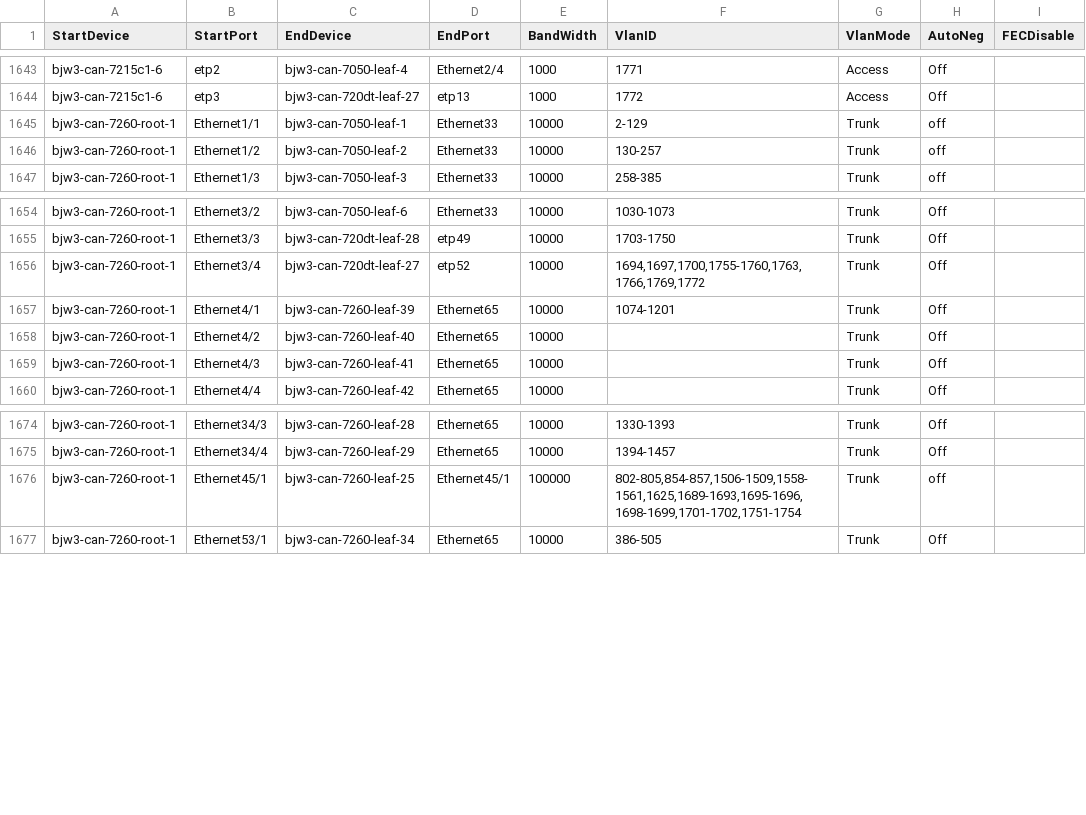
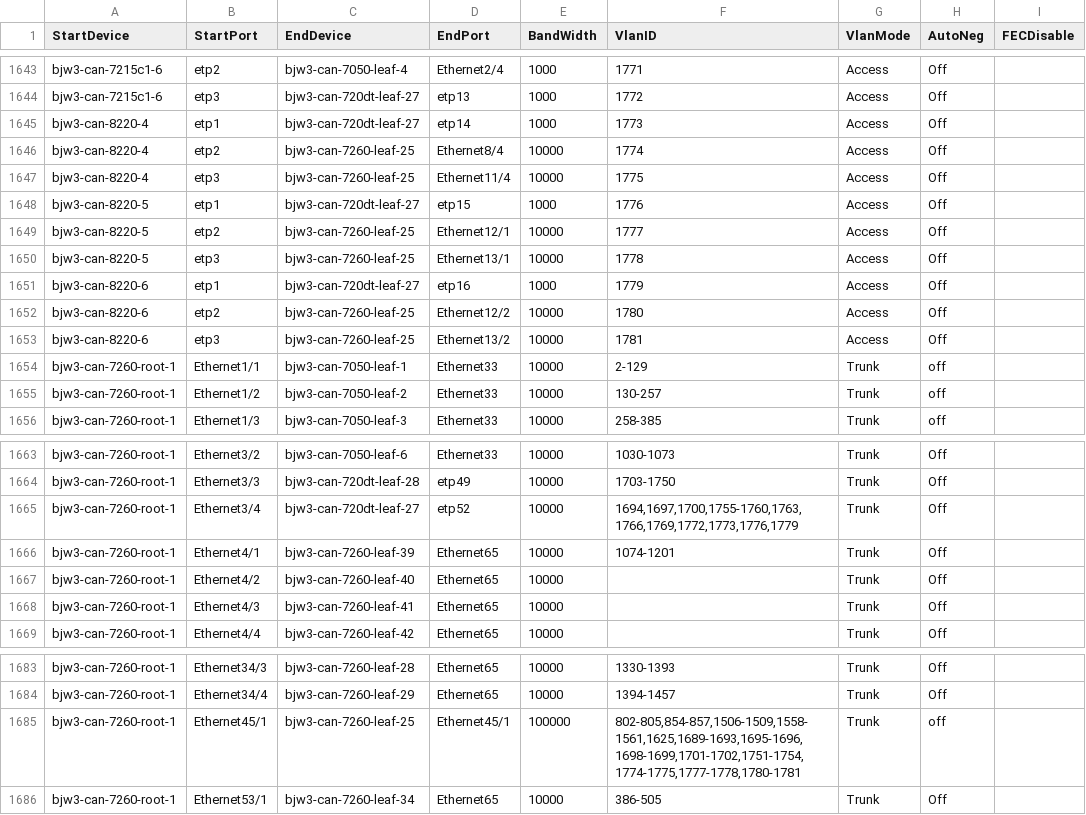
Before and after one commit to sakshamkhurana21/sonic-mgmt, a CSV file: ansible/files/sonic_bjw3_links.csv, drawn as a sheet; only a part is shown, gaps mark what is left out.

```diff
--- a/ansible/files/sonic_bjw3_links.csv
+++ b/ansible/files/sonic_bjw3_links.csv
@@ -1644,2 +1644,11 @@ bjw3-can-7215c1-6,etp2,bjw3-can-7050-leaf-4,Ethernet2/4,1000,1771,Access,Off,
 bjw3-can-7215c1-6,etp3,bjw3-can-720dt-leaf-27,etp13,1000,1772,Access,Off,
+bjw3-can-8220-4,etp1,bjw3-can-720dt-leaf-27,etp14,1000,1773,Access,Off,
+bjw3-can-8220-4,etp2,bjw3-can-7260-leaf-25,Ethernet8/4,10000,1774,Access,Off,
+bjw3-can-8220-4,etp3,bjw3-can-7260-leaf-25,Ethernet11/4,10000,1775,Access,Off,
+bjw3-can-8220-5,etp1,bjw3-can-720dt-leaf-27,etp15,1000,1776,Access,Off,
+bjw3-can-8220-5,etp2,bjw3-can-7260-leaf-25,Ethernet12/1,10000,1777,Access,Off,
+bjw3-can-8220-5,etp3,bjw3-can-7260-leaf-25,Ethernet13/1,10000,1778,Access,Off,
+bjw3-can-8220-6,etp1,bjw3-can-720dt-leaf-27,etp16,1000,1779,Access,Off,
+bjw3-can-8220-6,etp2,bjw3-can-7260-leaf-25,Ethernet12/2,10000,1780,Access,Off,
+bjw3-can-8220-6,etp3,bjw3-can-7260-leaf-25,Ethernet13/2,10000,1781,Access,Off,
 bjw3-can-7260-root-1,Ethernet1/1,bjw3-can-7050-leaf-1,Ethernet33,10000,2-129,Trunk,off,
@@ -1655,3 +1664,3 @@ bjw3-can-7260-root-1,Ethernet3/2,bjw3-can-7050-leaf-6,Ethernet33,10000,1030-1073
 bjw3-can-7260-root-1,Ethernet3/3,bjw3-can-720dt-leaf-28,etp49,10000,1703-1750,Trunk,Off,
-bjw3-can-7260-root-1,Ethernet3/4,bjw3-can-720dt-leaf-27,etp52,10000,"1694,1697,1700,1755-1760,1763,1766,1769,1772",Trunk,Off,
+bjw3-can-7260-root-1,Ethernet3/4,bjw3-can-720dt-leaf-27,etp52,10000,"1694,1697,1700,1755-1760,1763,1766,1769,1772,1773,1776,1779",Trunk,Off,
 bjw3-can-7260-root-1,Ethernet4/1,bjw3-can-7260-leaf-39,Ethernet65,10000,1074-1201,Trunk,Off,
@@ -1675,3 +1684,3 @@ bjw3-can-7260-root-1,Ethernet34/3,bjw3-can-7260-leaf-28,Ethernet65,10000,1330-13
 bjw3-can-7260-root-1,Ethernet34/4,bjw3-can-7260-leaf-29,Ethernet65,10000,1394-1457,Trunk,Off,
-bjw3-can-7260-root-1,Ethernet45/1,bjw3-can-7260-leaf-25,Ethernet45/1,100000,"802-805,854-857,1506-1509,1558-1561,1625,1689-1693,1695-1696,1698-1699,1701-1702,1751-1754",Trunk,off,
+bjw3-can-7260-root-1,Ethernet45/1,bjw3-can-7260-leaf-25,Ethernet45/1,100000,"802-805,854-857,1506-1509,1558-1561,1625,1689-1693,1695-1696,1698-1699,1701-1702,1751-1754,1774-1775,1777-1778,1780-1781",Trunk,off,
 bjw3-can-7260-root-1,Ethernet53/1,bjw3-can-7260-leaf-34,Ethernet65,10000,386-505,Trunk,Off,
```
Also changed, not shown: ansible/files/sonic_bjw3_serial_links.csv, ansible/files/sonic_ixia_devices.csv, 37 other files.
